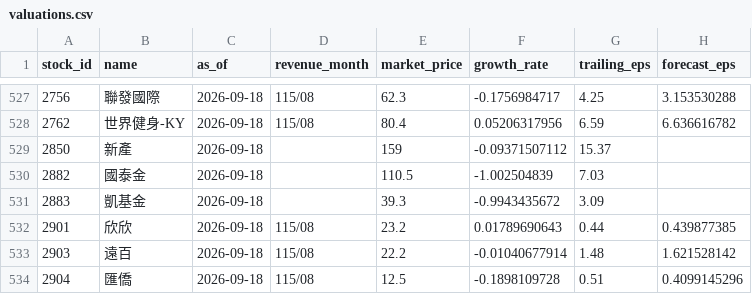
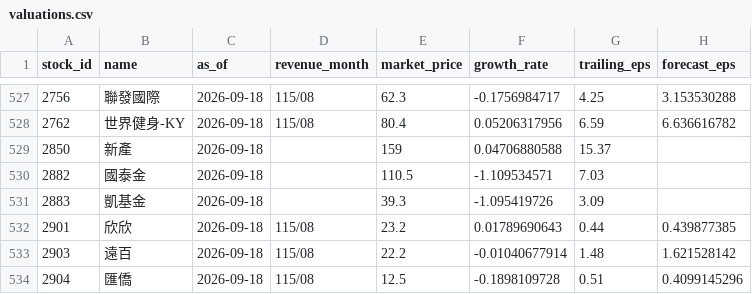
Before and after one commit to metallicatw/tw-six-metrics, a CSV file: data/valuations.csv, drawn as a sheet; only a part is shown, gaps mark what is left out; the diff covers the shown part only; the diff names each change by its address in the sheet, - before the commit and + after, or states it on an @@ line.

```diff
--- a/data/valuations.csv
+++ b/data/valuations.csv
-F529 (growth_rate): -0.09371507112
+F529 (growth_rate): 0.04706880588
-F530 (growth_rate): -1.002504839
+F530 (growth_rate): -1.109534571
-F531 (growth_rate): -0.9943435672
+F531 (growth_rate): -1.095419726
```
Also changed, not shown: 1 added row and 20 edited cells elsewhere in this file, 5 other files.
